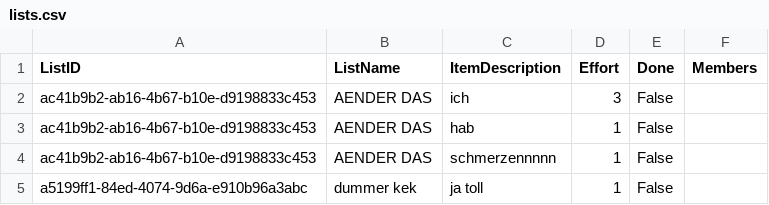
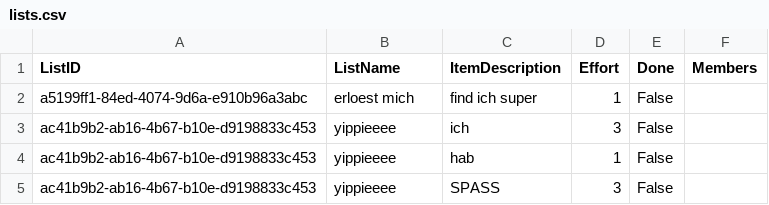
Before and after one commit to Rudic1/Project-TDC_fork, a CSV file: code/TDC/TDC/lists.csv, drawn as a sheet.

```diff
--- a/code/TDC/TDC/lists.csv
+++ b/code/TDC/TDC/lists.csv
@@ -1,5 +1,5 @@
 ListID;ListName;ItemDescription;Effort;Done;Members
-ac41b9b2-ab16-4b67-b10e-d9198833c453;AENDER DAS;ich;3;False
-ac41b9b2-ab16-4b67-b10e-d9198833c453;AENDER DAS;hab;1;False
-ac41b9b2-ab16-4b67-b10e-d9198833c453;AENDER DAS;schmerzennnnn;1;False
-a5199ff1-84ed-4074-9d6a-e910b96a3abc;dummer kek;ja toll;1;False
+a5199ff1-84ed-4074-9d6a-e910b96a3abc;erloest mich;find ich super;1;False
+ac41b9b2-ab16-4b67-b10e-d9198833c453;yippieeee;ich;3;False
+ac41b9b2-ab16-4b67-b10e-d9198833c453;yippieeee;hab;1;False
+ac41b9b2-ab16-4b67-b10e-d9198833c453;yippieeee;SPASS;3;False
```
Also changed, not shown: 1 other file.
